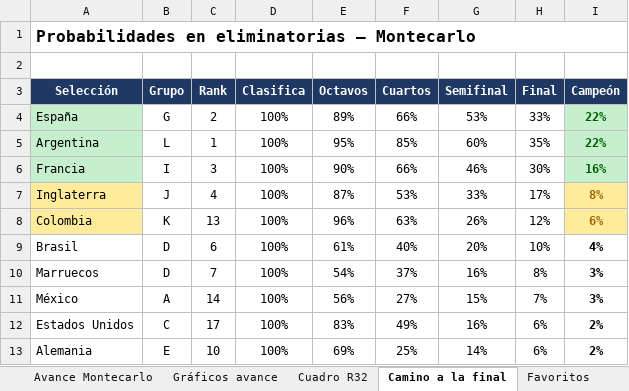
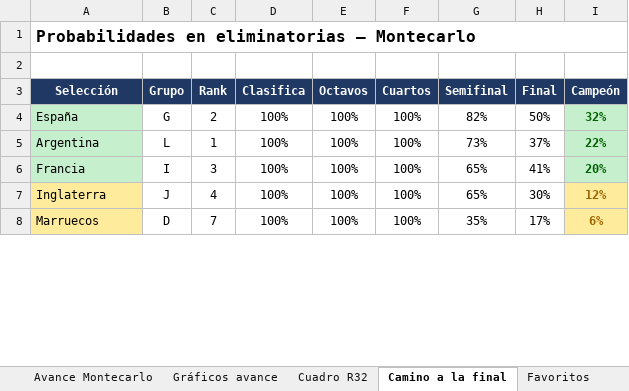
Before and after one commit to vixbee/mundial-2026, an Excel workbook: Proyeccion-Mundial-2026-MAESTRO.xlsx, sheet Camino a la final, drawn as a sheet; only a part is shown; values as stored, in another font and other column widths than the file's, no borders; removed rows and columns are numbered as before the commit, all else as after; the diff covers the shown part only; the diff names each change by its address in the sheet, - before the commit and + after, or states it on an @@ line.

```diff
--- a/Proyeccion-Mundial-2026-MAESTRO.xlsx (sheet Camino a la final)
+++ b/Proyeccion-Mundial-2026-MAESTRO.xlsx (sheet Camino a la final)
-E4 (Octavos): 89%
+E4 (Octavos): 100%
-F4 (Cuartos): 66%
+F4 (Cuartos): 100%
-G4 (Semifinal): 53%
+G4 (Semifinal): 82%
-H4 (Final): 33%
+H4 (Final): 50%
-I4 (Campeón): 22%
+I4 (Campeón): 32%
-E5 (Octavos): 95%
+E5 (Octavos): 100%
-F5 (Cuartos): 85%
+F5 (Cuartos): 100%
-G5 (Semifinal): 60%
+G5 (Semifinal): 73%
-H5 (Final): 35%
+H5 (Final): 37%
-E6 (Octavos): 90%
+E6 (Octavos): 100%
-F6 (Cuartos): 66%
+F6 (Cuartos): 100%
-G6 (Semifinal): 46%
+G6 (Semifinal): 65%
-H6 (Final): 30%
+H6 (Final): 41%
-I6 (Campeón): 16%
+I6 (Campeón): 20%
-E7 (Octavos): 87%
+E7 (Octavos): 100%
-F7 (Cuartos): 53%
+F7 (Cuartos): 100%
-G7 (Semifinal): 33%
+G7 (Semifinal): 65%
-H7 (Final): 17%
+H7 (Final): 30%
-I7 (Campeón): 8%
+I7 (Campeón): 12%
-row 8: Colombia | K | 13 | 100% | 96% | 63% | 26% | 12% | 6%
-row 9: Brasil | D | 6 | 100% | 61% | 40% | 20% | 10% | 4%
-A8 fill: none
+A8 fill: #FFEB9C
-E8 (Octavos): 54%
+E8 (Octavos): 100%
-F8 (Cuartos): 37%
+F8 (Cuartos): 100%
-G8 (Semifinal): 16%
+G8 (Semifinal): 35%
-H8 (Final): 8%
+H8 (Final): 17%
-I8 (Campeón): 3%
+I8 (Campeón): 6%
@@ I8 fill: none → #FFEB9C, text colour: black → #9C6500 @@
-row 11: México | A | 14 | 100% | 56% | 27% | 15% | 7% | 3%
-row 12: Estados Unidos | C | 17 | 100% | 83% | 49% | 16% | 6% | 2%
-row 13: Alemania | E | 10 | 100% | 69% | 25% | 14% | 6% | 2%
```
Also changed, not shown: 20 added rows, 15 removed rows and 24 edited cells elsewhere in this sheet, sheet Favoritos, sheet Cuadro octavos-final, charts or pictures, 7 other files.
